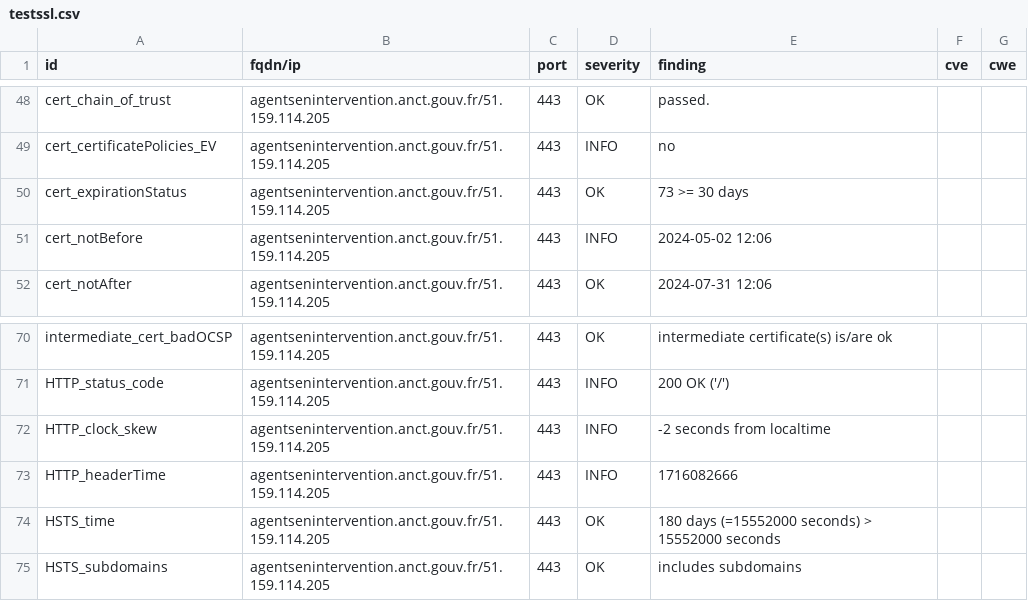
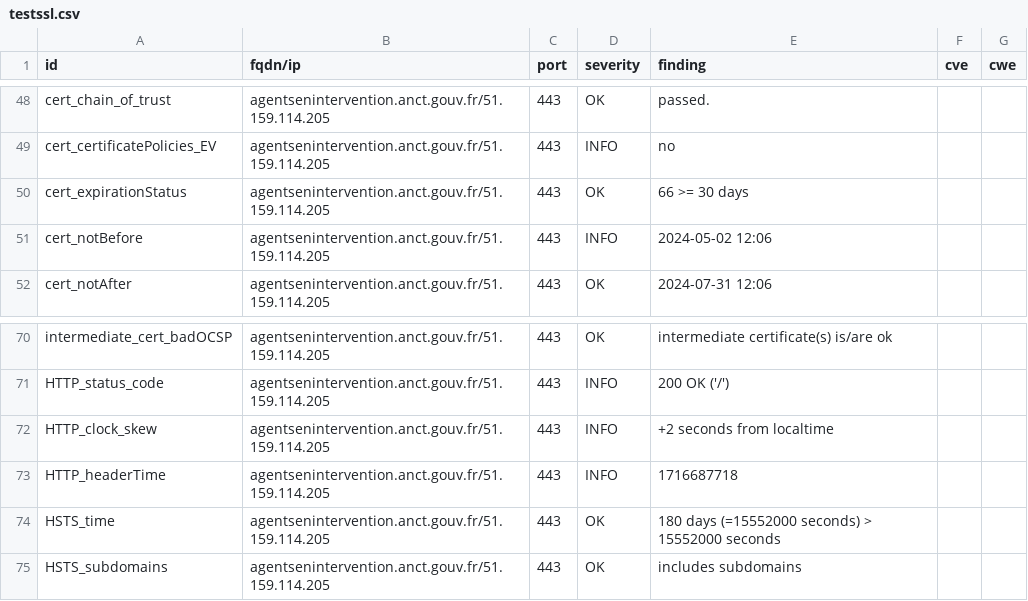
Before and after one commit to incubateur-territoires/dashlord, a CSV file: results/aHR0cHM6Ly9hZ2VudHNlbmludGVydmVudGlvbi5hbmN0LmdvdXYuZnIv/testssl.csv, drawn as a sheet; only a part is shown, gaps mark what is left out.

```diff
--- a/results/aHR0cHM6Ly9hZ2VudHNlbmludGVydmVudGlvbi5hbmN0LmdvdXYuZnIv/testssl.csv
+++ b/results/aHR0cHM6Ly9hZ2VudHNlbmludGVydmVudGlvbi5hbmN0LmdvdXYuZnIv/testssl.csv
@@ -49,3 +49,3 @@
 "cert_certificatePolicies_EV","agentsenintervention.anct.gouv.fr/51.159.114.205","443","INFO","no","",""
-"cert_expirationStatus","agentsenintervention.anct.gouv.fr/51.159.114.205","443","OK","73 >= 30 days","",""
+"cert_expirationStatus","agentsenintervention.anct.gouv.fr/51.159.114.205","443","OK","66 >= 30 days","",""
 "cert_notBefore","agentsenintervention.anct.gouv.fr/51.159.114.205","443","INFO","2024-05-02 12:06","",""
@@ -71,4 +71,4 @@
 "HTTP_status_code","agentsenintervention.anct.gouv.fr/51.159.114.205","443","INFO","200 OK ('/')","",""
-"HTTP_clock_skew","agentsenintervention.anct.gouv.fr/51.159.114.205","443","INFO","-2 seconds from localtime","",""
-"HTTP_headerTime","agentsenintervention.anct.gouv.fr/51.159.114.205","443","INFO","1716082666","",""
+"HTTP_clock_skew","agentsenintervention.anct.gouv.fr/51.159.114.205","443","INFO","+2 seconds from localtime","",""
+"HTTP_headerTime","agentsenintervention.anct.gouv.fr/51.159.114.205","443","INFO","1716687718","",""
 "HSTS_time","agentsenintervention.anct.gouv.fr/51.159.114.205","443","OK","180 days (=15552000 seconds) > 15552000 seconds","",""
```
Also changed, not shown: 8 other files.
